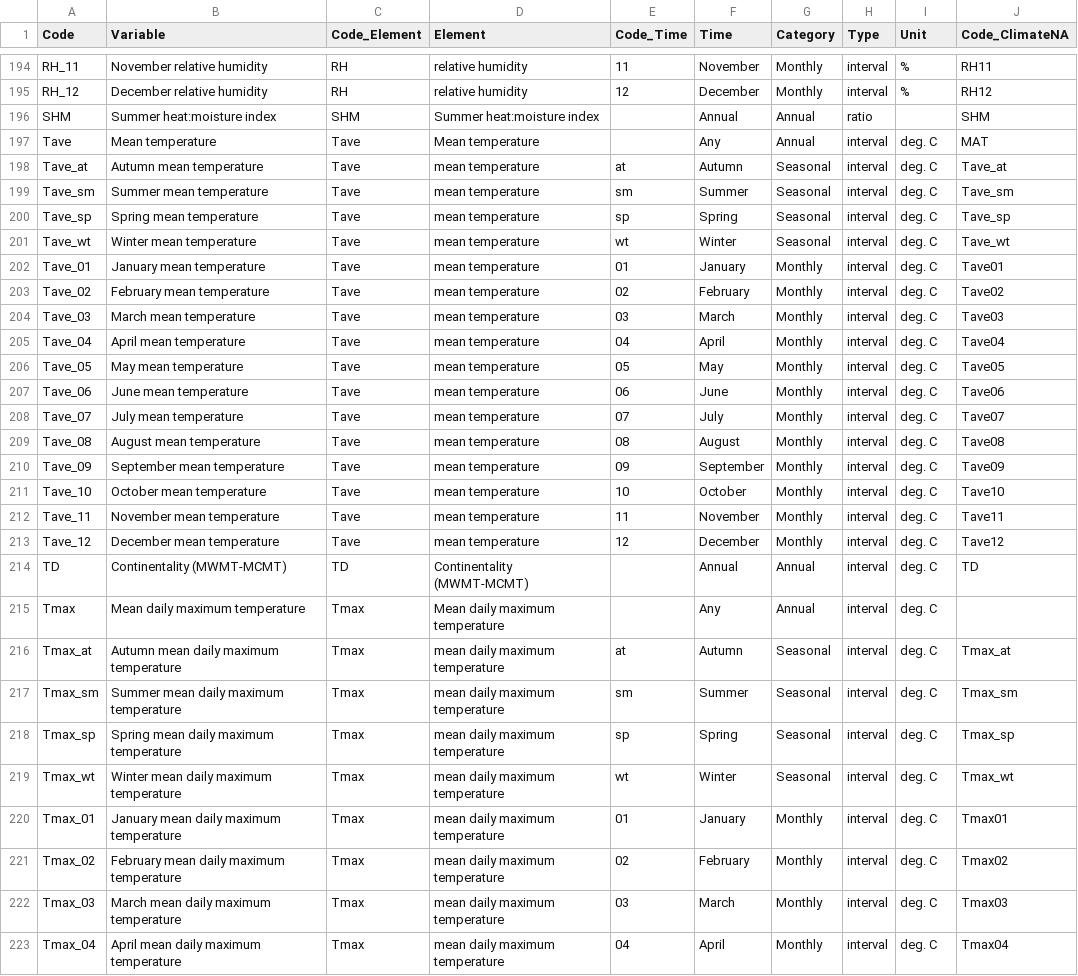
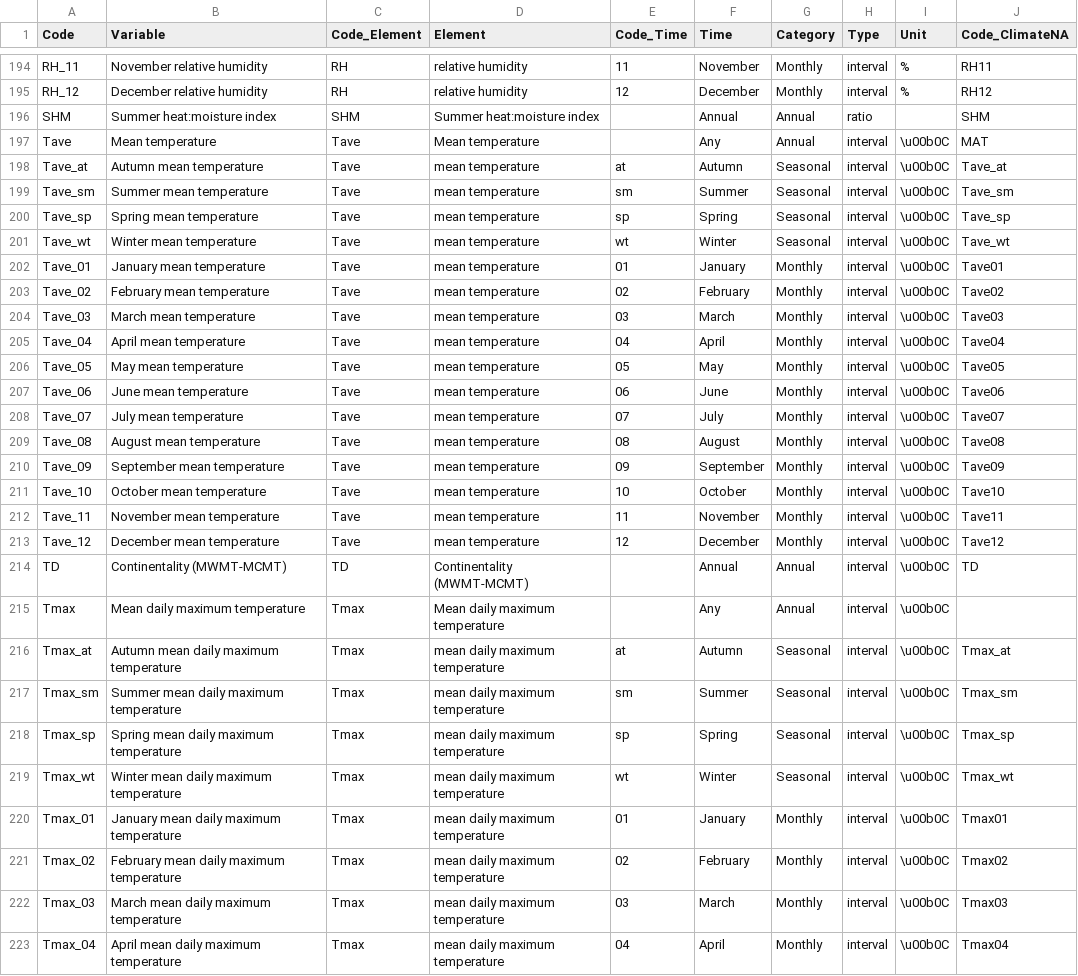
Before and after one commit to bcgov/climr, a CSV file: data-raw/derivedVariables/variables.csv, drawn as a sheet; only a part is shown, gaps mark what is left out; the diff covers the shown part only.

Commit message:
change temperature variable names and units from deg. C to unicode \u00b0C

```diff
--- a/data-raw/derivedVariables/variables.csv
+++ b/data-raw/derivedVariables/variables.csv
@@ -196,28 +196,28 @@ RH_12,December relative humidity,RH,relative humidity,12,December,Monthly,interv
 SHM,Summer heat:moisture index,SHM,Summer heat:moisture index,,Annual,Annual,ratio,,SHM
-Tave,Mean temperature,Tave,Mean temperature,,Any,Annual,interval,deg. C,MAT
-Tave_at,Autumn mean temperature,Tave,mean temperature,at,Autumn,Seasonal,interval,deg. C,Tave_at
-Tave_sm,Summer mean temperature,Tave,mean temperature,sm,Summer,Seasonal,interval,deg. C,Tave_sm
-Tave_sp,Spring mean temperature,Tave,mean temperature,sp,Spring,Seasonal,interval,deg. C,Tave_sp
-Tave_wt,Winter mean temperature,Tave,mean temperature,wt,Winter,Seasonal,interval,deg. C,Tave_wt
-Tave_01,January mean temperature,Tave,mean temperature,01,January,Monthly,interval,deg. C,Tave01
-Tave_02,February mean temperature,Tave,mean temperature,02,February,Monthly,interval,deg. C,Tave02
-Tave_03,March mean temperature,Tave,mean temperature,03,March,Monthly,interval,deg. C,Tave03
-Tave_04,April mean temperature,Tave,mean temperature,04,April,Monthly,interval,deg. C,Tave04
-Tave_05,May mean temperature,Tave,mean temperature,05,May,Monthly,interval,deg. C,Tave05
-Tave_06,June mean temperature,Tave,mean temperature,06,June,Monthly,interval,deg. C,Tave06
-Tave_07,July mean temperature,Tave,mean temperature,07,July,Monthly,interval,deg. C,Tave07
-Tave_08,August mean temperature,Tave,mean temperature,08,August,Monthly,interval,deg. C,Tave08
-Tave_09,September mean temperature,Tave,mean temperature,09,September,Monthly,interval,deg. C,Tave09
-Tave_10,October mean temperature,Tave,mean temperature,10,October,Monthly,interval,deg. C,Tave10
-Tave_11,November mean temperature,Tave,mean temperature,11,November,Monthly,interval,deg. C,Tave11
-Tave_12,December mean temperature,Tave,mean temperature,12,December,Monthly,interval,deg. C,Tave12
-TD,Continentality (MWMT-MCMT),TD,Continentality (MWMT-MCMT),,Annual,Annual,interval,deg. C,TD
-Tmax,Mean daily maximum temperature,Tmax,Mean daily maximum temperature,,Any,Annual,interval,deg. C,
-Tmax_at,Autumn mean daily maximum temperature,Tmax,mean daily maximum temperature,at,Autumn,Seasonal,interval,deg. C,Tmax_at
-Tmax_sm,Summer mean daily maximum temperature,Tmax,mean daily maximum temperature,sm,Summer,Seasonal,interval,deg. C,Tmax_sm
-Tmax_sp,Spring mean daily maximum temperature,Tmax,mean daily maximum temperature,sp,Spring,Seasonal,interval,deg. C,Tmax_sp
-Tmax_wt,Winter mean daily maximum temperature,Tmax,mean daily maximum temperature,wt,Winter,Seasonal,interval,deg. C,Tmax_wt
-Tmax_01,January mean daily maximum temperature,Tmax,mean daily maximum temperature,01,January,Monthly,interval,deg. C,Tmax01
-Tmax_02,February mean daily maximum temperature,Tmax,mean daily maximum temperature,02,February,Monthly,interval,deg. C,Tmax02
-Tmax_03,March mean daily maximum temperature,Tmax,mean daily maximum temperature,03,March,Monthly,interval,deg. C,Tmax03
-Tmax_04,April mean daily maximum temperature,Tmax,mean daily maximum temperature,04,April,Monthly,interval,deg. C,Tmax04
+Tave,Mean temperature,Tave,Mean temperature,,Any,Annual,interval,\u00b0C,MAT
+Tave_at,Autumn mean temperature,Tave,mean temperature,at,Autumn,Seasonal,interval,\u00b0C,Tave_at
+Tave_sm,Summer mean temperature,Tave,mean temperature,sm,Summer,Seasonal,interval,\u00b0C,Tave_sm
+Tave_sp,Spring mean temperature,Tave,mean temperature,sp,Spring,Seasonal,interval,\u00b0C,Tave_sp
+Tave_wt,Winter mean temperature,Tave,mean temperature,wt,Winter,Seasonal,interval,\u00b0C,Tave_wt
+Tave_01,January mean temperature,Tave,mean temperature,01,January,Monthly,interval,\u00b0C,Tave01
+Tave_02,February mean temperature,Tave,mean temperature,02,February,Monthly,interval,\u00b0C,Tave02
+Tave_03,March mean temperature,Tave,mean temperature,03,March,Monthly,interval,\u00b0C,Tave03
+Tave_04,April mean temperature,Tave,mean temperature,04,April,Monthly,interval,\u00b0C,Tave04
+Tave_05,May mean temperature,Tave,mean temperature,05,May,Monthly,interval,\u00b0C,Tave05
+Tave_06,June mean temperature,Tave,mean temperature,06,June,Monthly,interval,\u00b0C,Tave06
+Tave_07,July mean temperature,Tave,mean temperature,07,July,Monthly,interval,\u00b0C,Tave07
+Tave_08,August mean temperature,Tave,mean temperature,08,August,Monthly,interval,\u00b0C,Tave08
+Tave_09,September mean temperature,Tave,mean temperature,09,September,Monthly,interval,\u00b0C,Tave09
+Tave_10,October mean temperature,Tave,mean temperature,10,October,Monthly,interval,\u00b0C,Tave10
+Tave_11,November mean temperature,Tave,mean temperature,11,November,Monthly,interval,\u00b0C,Tave11
+Tave_12,December mean temperature,Tave,mean temperature,12,December,Monthly,interval,\u00b0C,Tave12
+TD,Continentality (MWMT-MCMT),TD,Continentality (MWMT-MCMT),,Annual,Annual,interval,\u00b0C,TD
+Tmax,Mean daily maximum temperature,Tmax,Mean daily maximum temperature,,Any,Annual,interval,\u00b0C,
+Tmax_at,Autumn mean daily maximum temperature,Tmax,mean daily maximum temperature,at,Autumn,Seasonal,interval,\u00b0C,Tmax_at
+Tmax_sm,Summer mean daily maximum temperature,Tmax,mean daily maximum temperature,sm,Summer,Seasonal,interval,\u00b0C,Tmax_sm
+Tmax_sp,Spring mean daily maximum temperature,Tmax,mean daily maximum temperature,sp,Spring,Seasonal,interval,\u00b0C,Tmax_sp
+Tmax_wt,Winter mean daily maximum temperature,Tmax,mean daily maximum temperature,wt,Winter,Seasonal,interval,\u00b0C,Tmax_wt
+Tmax_01,January mean daily maximum temperature,Tmax,mean daily maximum temperature,01,January,Monthly,interval,\u00b0C,Tmax01
+Tmax_02,February mean daily maximum temperature,Tmax,mean daily maximum temperature,02,February,Monthly,interval,\u00b0C,Tmax02
+Tmax_03,March mean daily maximum temperature,Tmax,mean daily maximum temperature,03,March,Monthly,interval,\u00b0C,Tmax03
+Tmax_04,April mean daily maximum temperature,Tmax,mean daily maximum temperature,04,April,Monthly,interval,\u00b0C,Tmax04
```
Also changed, not shown: 166 edited cells elsewhere in this file, 1 other file.
